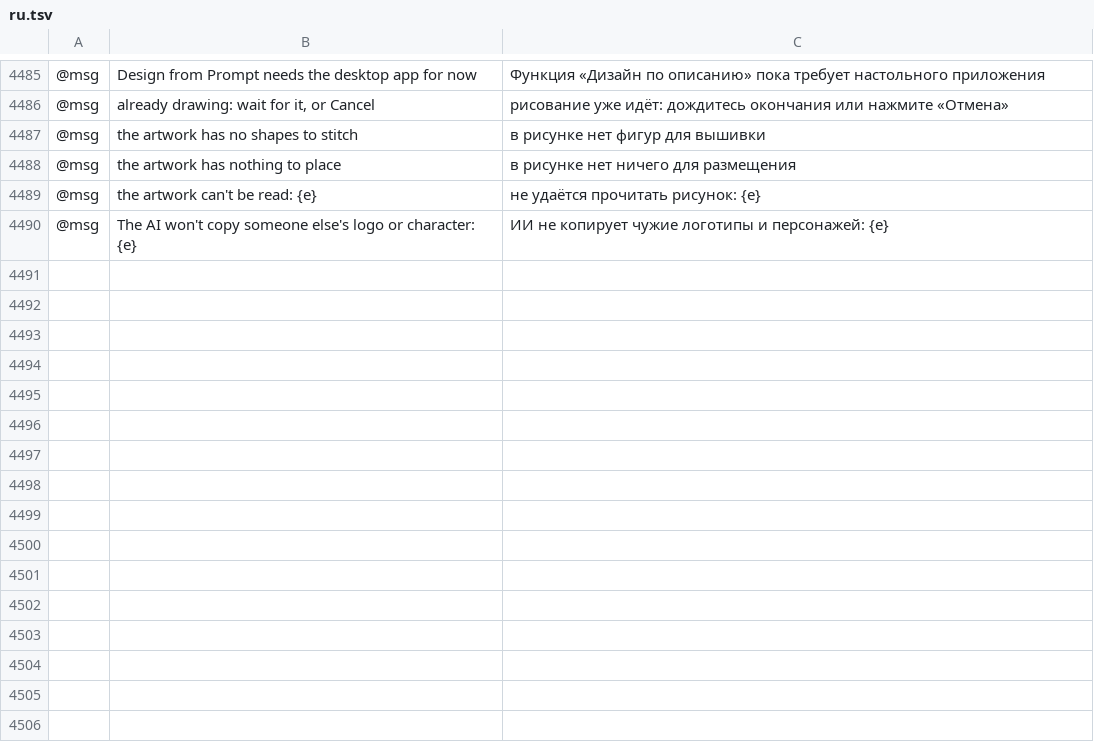
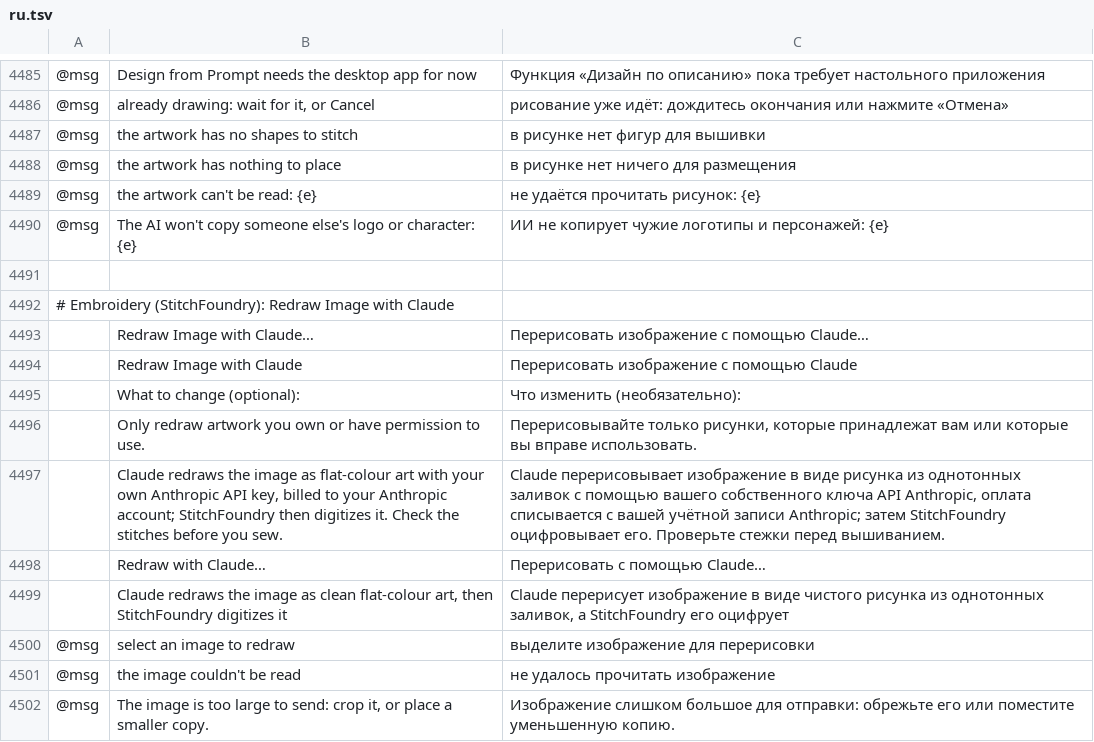
Before and after one commit to SiteSentrix/StitchFoundry, a TSV file: crates/ui-egui/src/i18n/ru.tsv, drawn as a sheet; only a part is shown, gaps mark what is left out; the diff names each change by its address in the sheet, - before the commit and + after, or states it on an @@ line.

```diff
--- a/crates/ui-egui/src/i18n/ru.tsv
+++ b/crates/ui-egui/src/i18n/ru.tsv
+row 4491: (empty)
+row 4492: # Embroidery (StitchFoundry): Redraw Image with Claude
+row 4493:  | Redraw Image with Claude… | Перерисовать изображение с помощью Claude…
+row 4494:  | Redraw Image with Claude | Перерисовать изображение с помощью Claude
+row 4495:  | What to change (optional): | Что изменить (необязательно):
+row 4496:  | Only redraw artwork you own or have permission to use. | Перерисовывайте только рисунки, которые принадлежат вам или которые вы вправе использовать.
+row 4497:  | Claude redraws the image as flat-colour art with your own Anthropic API key, billed to your Anthropic account; StitchFoundry then digitizes it. Check the stitches before you sew. | Claude перерисовывает изображение в виде рисунка из однотонных заливок с помощью вашего собственного ключа API Anthropic, оплата списывается с вашей учётной записи Anthropic; затем StitchFoundry оцифровывает его. Проверьте стежки перед вышиванием.
+row 4498:  | Redraw with Claude… | Перерисовать с помощью Claude…
+row 4499:  | Claude redraws the image as clean flat-colour art, then StitchFoundry digitizes it | Claude перерисует изображение в виде чистого рисунка из однотонных заливок, а StitchFoundry его оцифрует
+row 4500: @msg | select an image to redraw | выделите изображение для перерисовки
+row 4501: @msg | the image couldn't be read | не удалось прочитать изображение
+row 4502: @msg | The image is too large to send: crop it, or place a smaller copy. | Изображение слишком большое для отправки: обрежьте его или поместите уменьшенную копию.
```
Also changed, not shown: crates/ui-egui/src/i18n/cs.tsv, crates/ui-egui/src/i18n/de.tsv, 21 other files.
